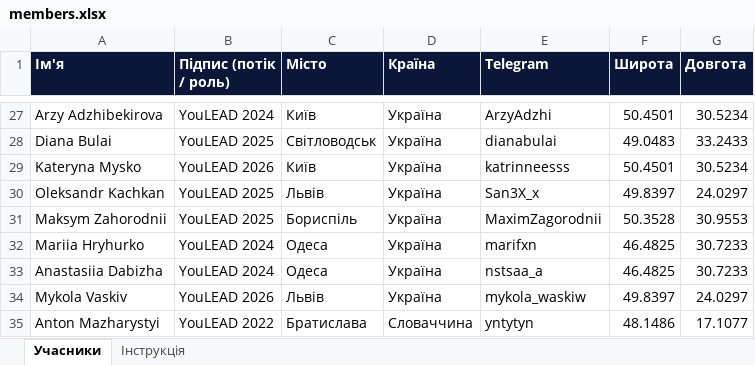
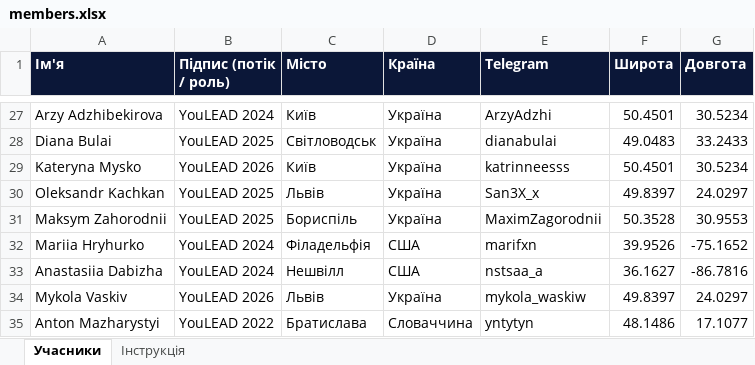
Before and after one commit to dimchart/youlead-globe, an Excel workbook: data/members.xlsx, sheet Учасники, drawn as a sheet; only a part is shown, gaps mark what is left out; values as stored, in another font and other column widths than the file's, no borders; the diff names each change by its address in the sheet, - before the commit and + after, or states it on an @@ line.

Commit message:
Implement city search functionality and update member locations in the app

```diff
--- a/data/members.xlsx (sheet Учасники)
+++ b/data/members.xlsx (sheet Учасники)
-C32 (Місто): Одеса
+C32 (Місто): Філадельфія
-D32:D33 (Країна): Україна
+D32:D33 (Країна): США
-F32 (Широта): 46.4825
+F32 (Широта): 39.9526
-G32 (Довгота): 30.7233
+G32 (Довгота): -75.1652
-C33 (Місто): Одеса
+C33 (Місто): Нешвілл
-F33 (Широта): 46.4825
+F33 (Широта): 36.1627
-G33 (Довгота): 30.7233
+G33 (Довгота): -86.7816
```
Also changed, not shown: 4 other files.
